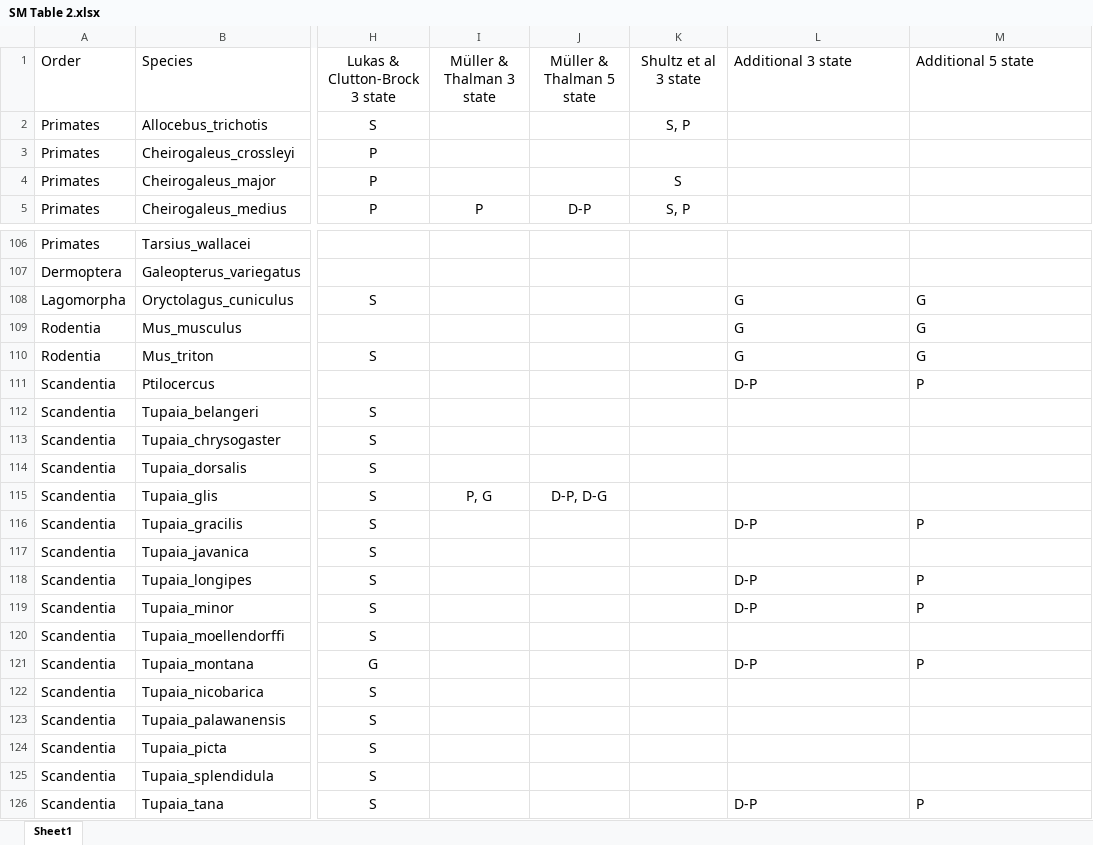
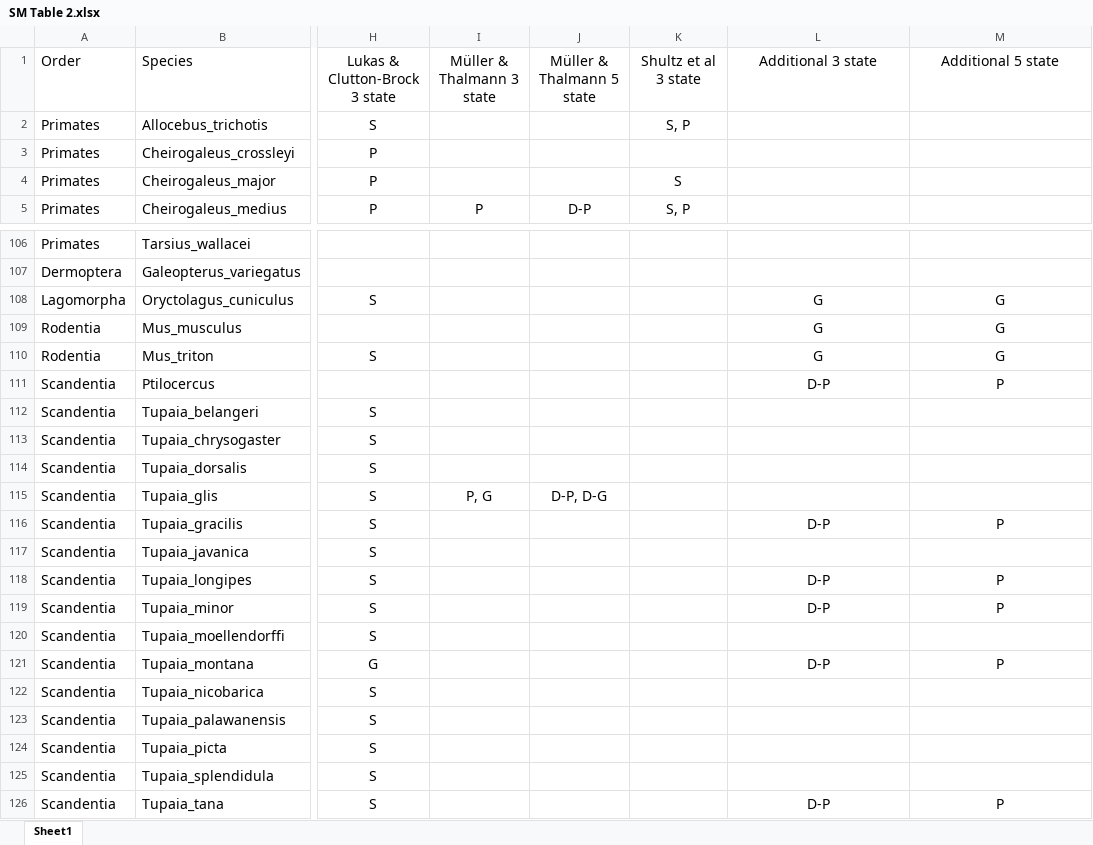
Before and after one commit to difiore/annual-reviews, an Excel workbook: SM Table 2.xlsx, sheet Sheet1, drawn as a sheet; only a part is shown, gaps mark what is left out; values as stored, in another font and other column widths than the file's, no borders; charts and pictures not drawn; the diff names each change by its address in the sheet, - before the commit and + after, or states it on an @@ line.

```diff
--- a/SM Table 2.xlsx (sheet Sheet1)
+++ b/SM Table 2.xlsx (sheet Sheet1)
-I1: Müller & Thalman 3 state
+I1: Müller & Thalmann 3 state
-J1: Müller & Thalman 5 state
+J1: Müller & Thalmann 5 state
-L1:M1 alignment: left
+L1:M1 alignment: center
-L108:M111 alignment: left
+L108:M111 alignment: center
-L116:M116 alignment: left
+L116:M116 alignment: center
-L118:M119 alignment: left
+L118:M119 alignment: center
-L121:M121 alignment: left
+L121:M121 alignment: center
-L126:M126 alignment: left
+L126:M126 alignment: center
```
Also changed, not shown: charts or pictures, 6 other files.
